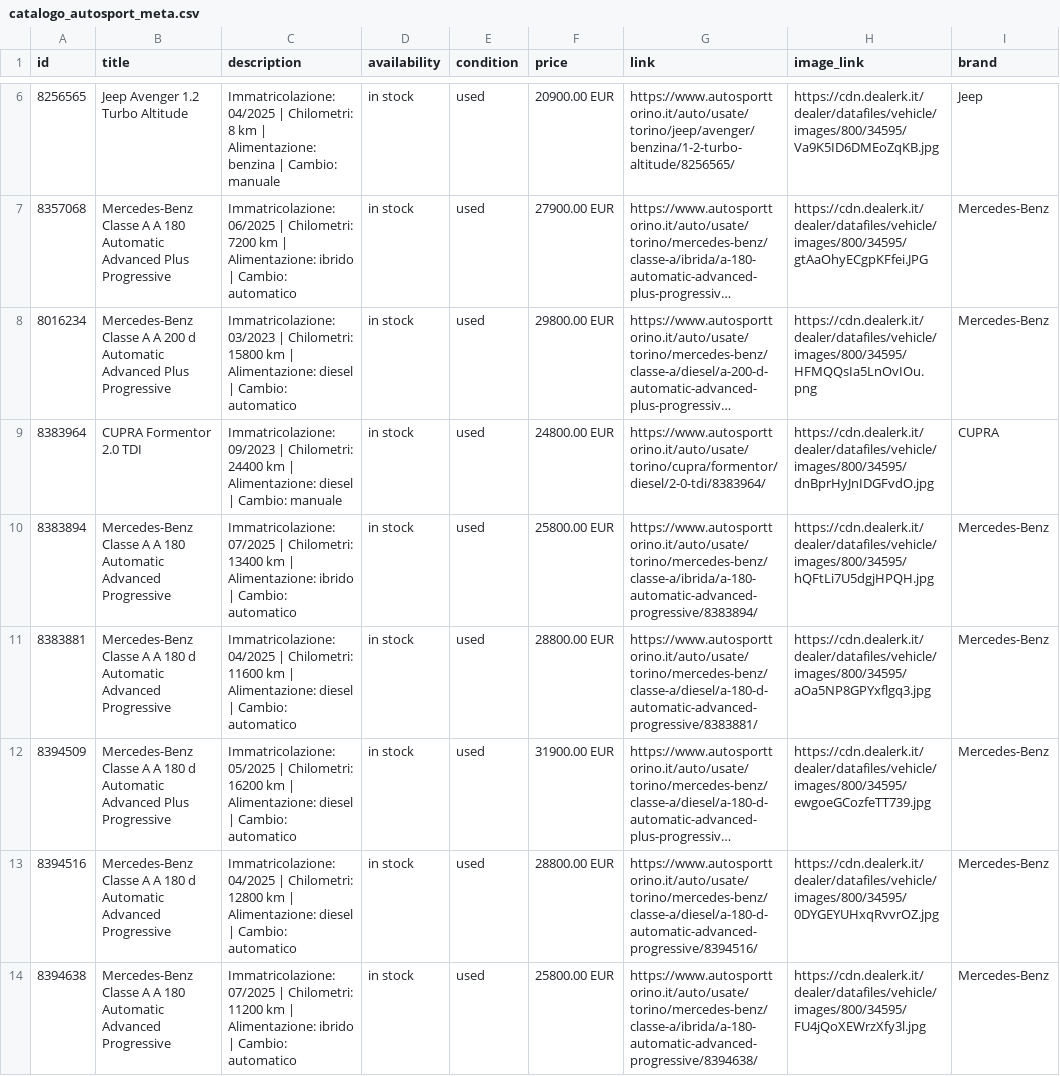
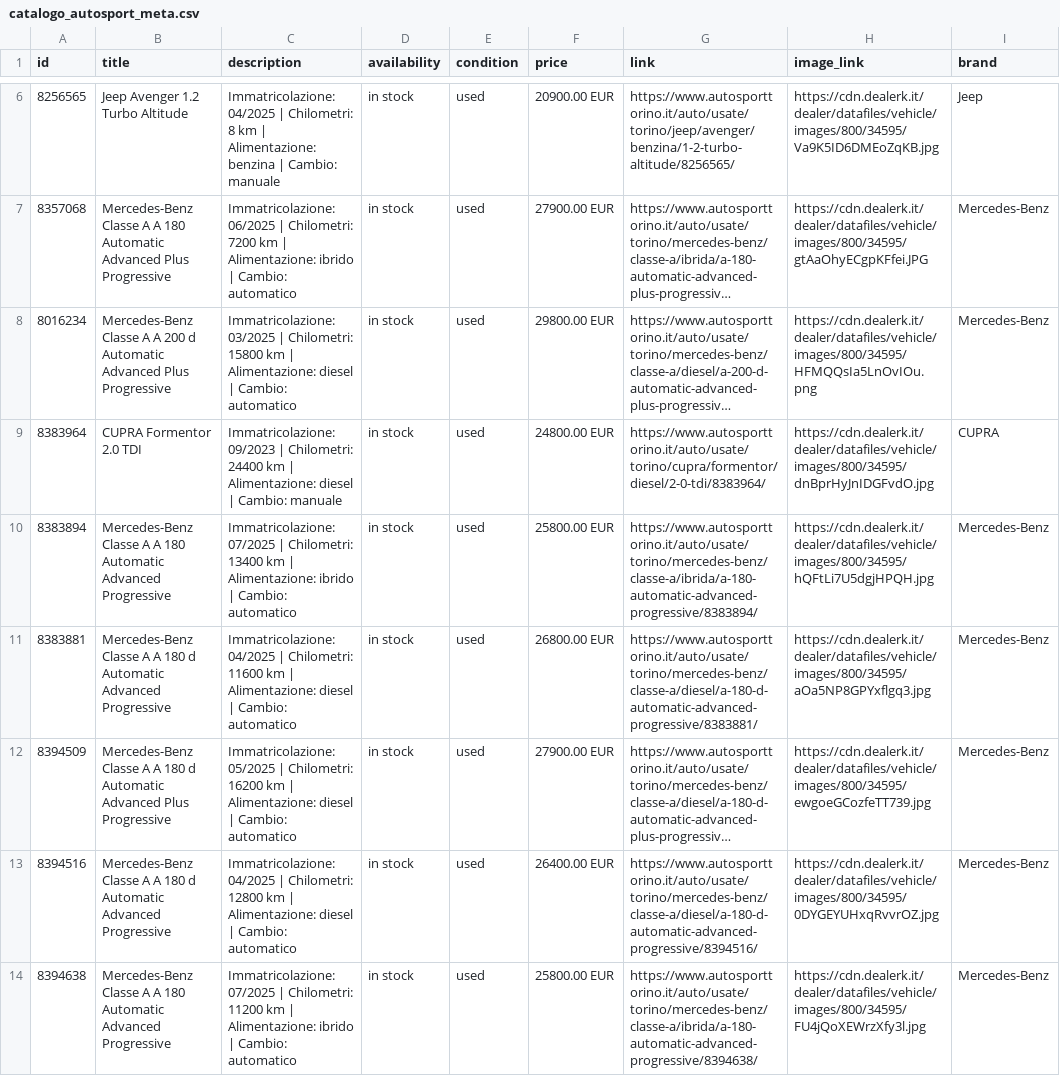
Before and after one commit to AUTOSPORT26/-autosport-catalogo-pubblico, a CSV file: catalogo_autosport_meta.csv, drawn as a sheet; only a part is shown, gaps mark what is left out; long unchanged cells end in …; the diff covers the shown part only; the diff names each change by its address in the sheet, - before the commit and + after, or states it on an @@ line.

```diff
--- a/catalogo_autosport_meta.csv
+++ b/catalogo_autosport_meta.csv
-C8 (description): Immatricolazione: 03/2023 | Chilometri:…
+C8 (description): Immatricolazione: 03/2025 | Chilometri:…
-F11 (price): 28800.00 EUR
+F11 (price): 26800.00 EUR
-F12 (price): 31900.00 EUR
+F12 (price): 27900.00 EUR
-F13 (price): 28800.00 EUR
+F13 (price): 26400.00 EUR
```
Also changed, not shown: 36 edited cells elsewhere in this file.
